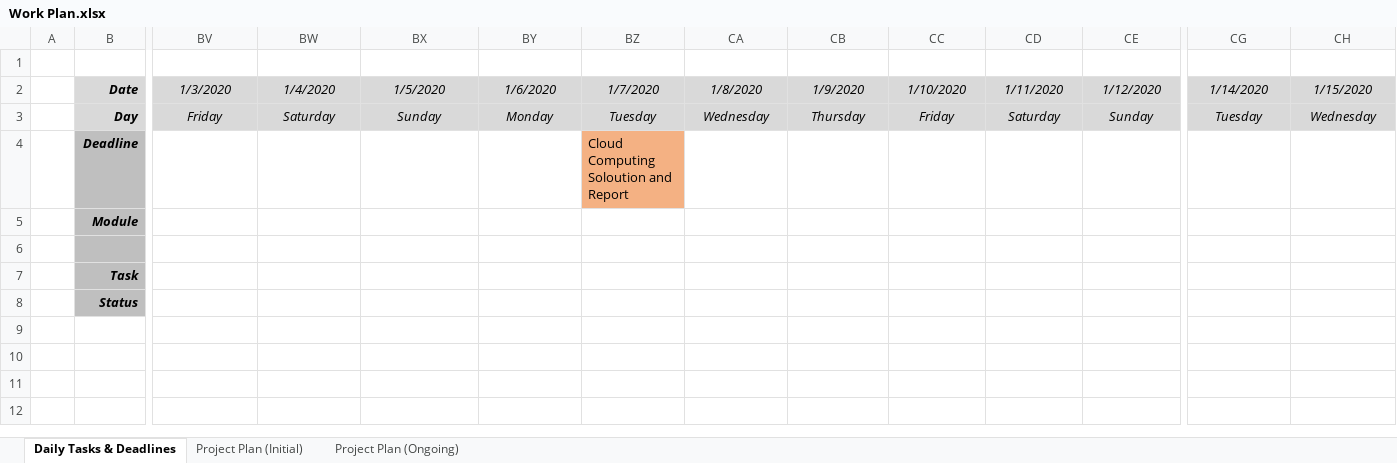
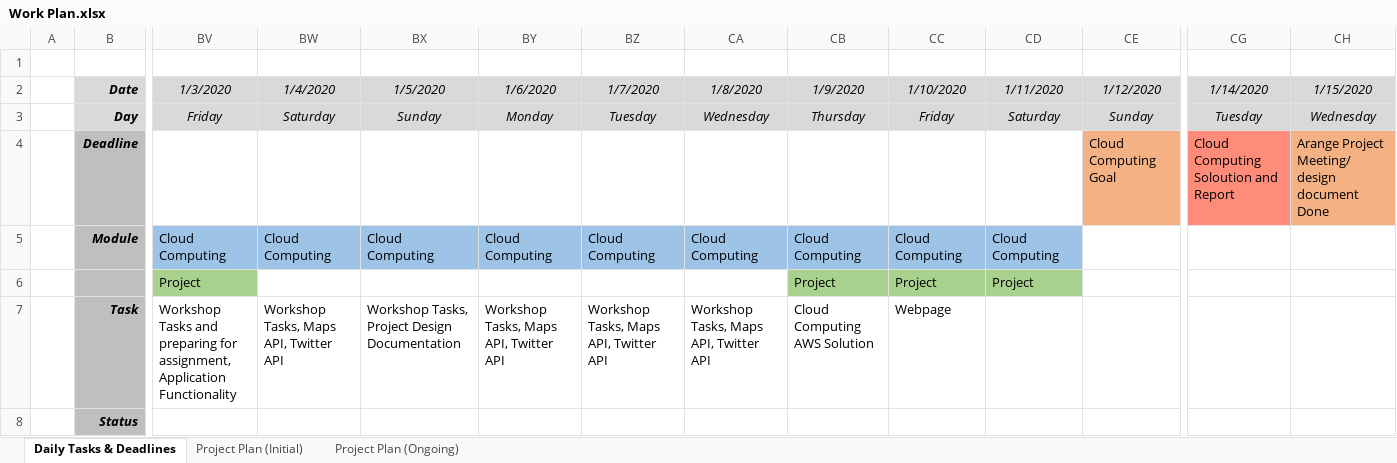
Before and after one commit to jsouthward/Nightingale, an Excel workbook: Documentation/Work Plan.xlsx, sheet Daily Tasks & Deadlines, drawn as a sheet; only a part is shown, gaps mark what is left out; values as stored, in another font and other column widths than the file's, no borders; conditional formats not drawn; removed rows and columns are numbered as before the commit, all else as after; rows hold the shown columns only; the diff names each change by its address in the sheet, - before the commit and + after, or states it on an @@ line.

```diff
--- a/Documentation/Work Plan.xlsx (sheet Daily Tasks & Deadlines)
+++ b/Documentation/Work Plan.xlsx (sheet Daily Tasks & Deadlines)
-BZ4 (1/7/2020): Cloud Computing Soloution and Report
+BZ4 (1/7/2020): (empty)
-BZ4 fill: #F4B183
+BZ4 fill: none
-CE4 (1/12/2020): (empty)
+CE4 (1/12/2020): Cloud Computing Goal
-CE4 fill: none
+CE4 fill: #F4B183
-CG4 (1/14/2020): (empty)
+CG4 (1/14/2020): Cloud Computing Soloution and Report
-CG4 fill: none
+CG4 fill: #FF8C79
-CH4 (1/15/2020): (empty)
+CH4 (1/15/2020): Arange Project Meeting/ design document Done
-CH4 fill: none
+CH4 fill: #F4B183
-BV5 (1/3/2020): (empty)
+BV5 (1/3/2020): Cloud Computing
-BV5:CD5 fill: none
+BV5:CD5 fill: #9DC3E6
-BW5 (1/4/2020): (empty)
+BW5 (1/4/2020): Cloud Computing
-BX5 (1/5/2020): (empty)
+BX5 (1/5/2020): Cloud Computing
-BY5 (1/6/2020): (empty)
+BY5 (1/6/2020): Cloud Computing
-BZ5 (1/7/2020): (empty)
+BZ5 (1/7/2020): Cloud Computing
-CA5 (1/8/2020): (empty)
+CA5 (1/8/2020): Cloud Computing
-CB5 (1/9/2020): (empty)
+CB5 (1/9/2020): Cloud Computing
-CC5 (1/10/2020): (empty)
+CC5 (1/10/2020): Cloud Computing
-CD5 (1/11/2020): (empty)
+CD5 (1/11/2020): Cloud Computing
-row 6: (empty)
+row 6:  |  | Project |  |  |  |  |  | Project | Project | Project
-BV7 (1/3/2020): (empty)
+BV7 (1/3/2020): Workshop Tasks and preparing for assignment, Application Functionality
-BW7 (1/4/2020): (empty)
+BW7 (1/4/2020): Workshop Tasks, Maps API, Twitter API
-BX7 (1/5/2020): (empty)
+BX7 (1/5/2020): Workshop Tasks, Project Design Documentation
-BY7 (1/6/2020): (empty)
+BY7 (1/6/2020): Workshop Tasks, Maps API, Twitter API
-BZ7 (1/7/2020): (empty)
+BZ7 (1/7/2020): Workshop Tasks, Maps API, Twitter API
-CA7 (1/8/2020): (empty)
+CA7 (1/8/2020): Workshop Tasks, Maps API, Twitter API
-CB7 (1/9/2020): (empty)
+CB7 (1/9/2020): Cloud Computing AWS Solution
-CC7 (1/10/2020): (empty)
+CC7 (1/10/2020): Webpage
```
Also changed, not shown: sheet Project Plan (Ongoing), 10 other files.
